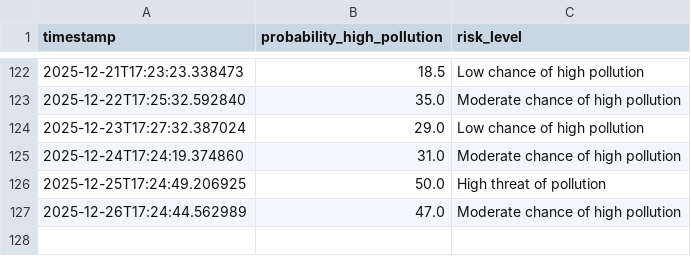
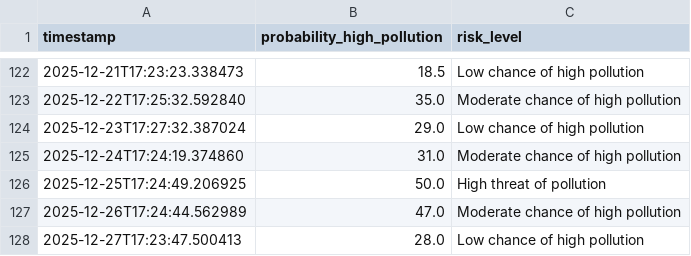
Before and after one commit to kszajner/GDAIR, a CSV file: prediction_log.csv, drawn as a sheet; only a part is shown, gaps mark what is left out; the diff names each change by its address in the sheet, - before the commit and + after, or states it on an @@ line.

```diff
--- a/prediction_log.csv
+++ b/prediction_log.csv
+row 128: 2025-12-27T17:23:47.500413 | 28.0 | Low chance of high pollution
```
